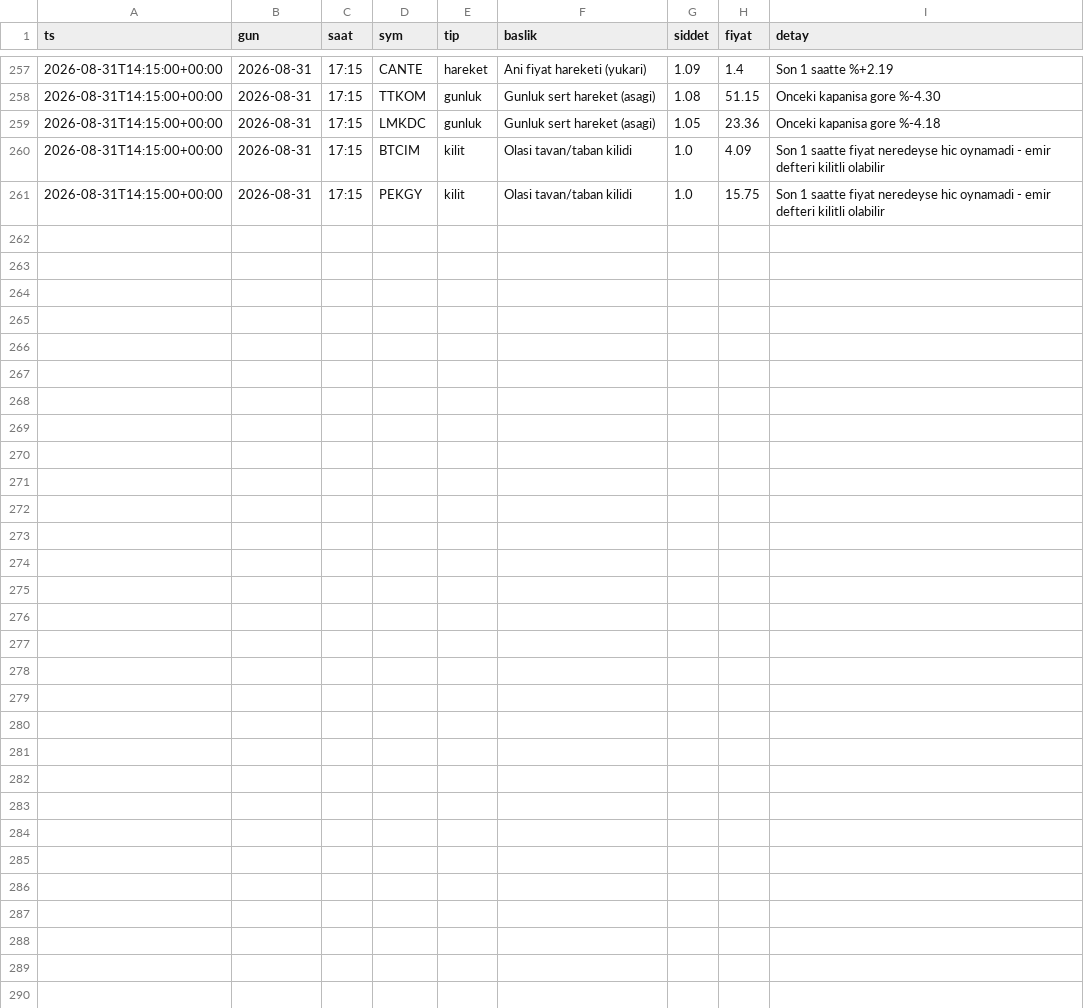
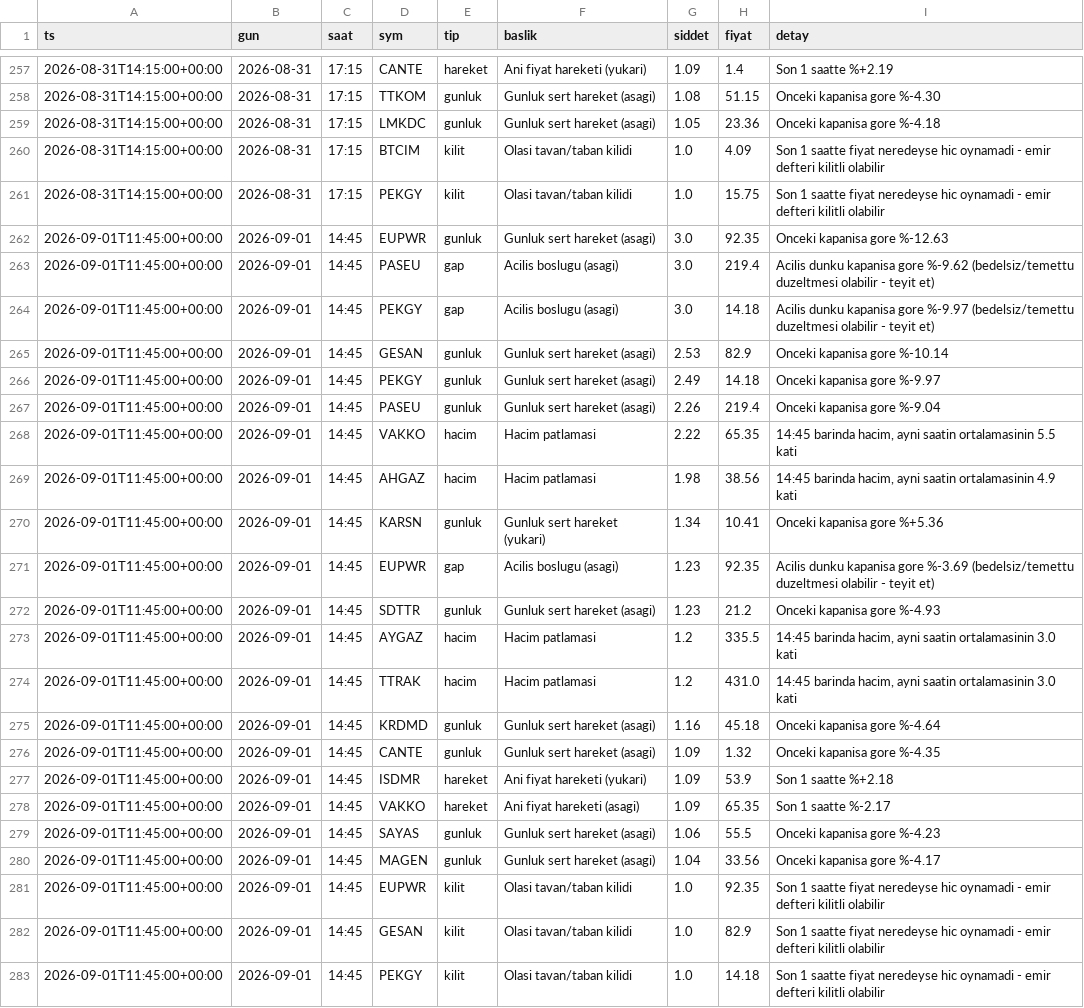
Before and after one commit to Mert04260/bist-radar, a CSV file: canli-izleme/anomali_arsiv.csv, drawn as a sheet; only a part is shown, gaps mark what is left out.

```diff
--- a/canli-izleme/anomali_arsiv.csv
+++ b/canli-izleme/anomali_arsiv.csv
@@ -261 +261,23 @@ ts,gun,saat,sym,tip,baslik,siddet,fiyat,detay
 2026-08-31T14:15:00+00:00,2026-08-31,17:15,PEKGY,kilit,Olasi tavan/taban kilidi,1.0,15.75,Son 1 saatte fiyat neredeyse hic oynamadi - emir defteri kilitli olabilir
+2026-09-01T11:45:00+00:00,2026-09-01,14:45,EUPWR,gunluk,Gunluk sert hareket (asagi),3.0,92.35,Onceki kapanisa gore %-12.63
+2026-09-01T11:45:00+00:00,2026-09-01,14:45,PASEU,gap,Acilis boslugu (asagi),3.0,219.4,Acilis dunku kapanisa gore %-9.62 (bedelsiz/temettu duzeltmesi olabilir - teyit et)
+2026-09-01T11:45:00+00:00,2026-09-01,14:45,PEKGY,gap,Acilis boslugu (asagi),3.0,14.18,Acilis dunku kapanisa gore %-9.97 (bedelsiz/temettu duzeltmesi olabilir - teyit et)
+2026-09-01T11:45:00+00:00,2026-09-01,14:45,GESAN,gunluk,Gunluk sert hareket (asagi),2.53,82.9,Onceki kapanisa gore %-10.14
+2026-09-01T11:45:00+00:00,2026-09-01,14:45,PEKGY,gunluk,Gunluk sert hareket (asagi),2.49,14.18,Onceki kapanisa gore %-9.97
+2026-09-01T11:45:00+00:00,2026-09-01,14:45,PASEU,gunluk,Gunluk sert hareket (asagi),2.26,219.4,Onceki kapanisa gore %-9.04
+2026-09-01T11:45:00+00:00,2026-09-01,14:45,VAKKO,hacim,Hacim patlamasi,2.22,65.35,"14:45 barinda hacim, ayni saatin ortalamasinin 5.5 kati"
+2026-09-01T11:45:00+00:00,2026-09-01,14:45,AHGAZ,hacim,Hacim patlamasi,1.98,38.56,"14:45 barinda hacim, ayni saatin ortalamasinin 4.9 kati"
+2026-09-01T11:45:00+00:00,2026-09-01,14:45,KARSN,gunluk,Gunluk sert hareket (yukari),1.34,10.41,Onceki kapanisa gore %+5.36
+2026-09-01T11:45:00+00:00,2026-09-01,14:45,EUPWR,gap,Acilis boslugu (asagi),1.23,92.35,Acilis dunku kapanisa gore %-3.69 (bedelsiz/temettu duzeltmesi olabilir - teyit et)
+2026-09-01T11:45:00+00:00,2026-09-01,14:45,SDTTR,gunluk,Gunluk sert hareket (asagi),1.23,21.2,Onceki kapanisa gore %-4.93
+2026-09-01T11:45:00+00:00,2026-09-01,14:45,AYGAZ,hacim,Hacim patlamasi,1.2,335.5,"14:45 barinda hacim, ayni saatin ortalamasinin 3.0 kati"
+2026-09-01T11:45:00+00:00,2026-09-01,14:45,TTRAK,hacim,Hacim patlamasi,1.2,431.0,"14:45 barinda hacim, ayni saatin ortalamasinin 3.0 kati"
+2026-09-01T11:45:00+00:00,2026-09-01,14:45,KRDMD,gunluk,Gunluk sert hareket (asagi),1.16,45.18,Onceki kapanisa gore %-4.64
+2026-09-01T11:45:00+00:00,2026-09-01,14:45,CANTE,gunluk,Gunluk sert hareket (asagi),1.09,1.32,Onceki kapanisa gore %-4.35
+2026-09-01T11:45:00+00:00,2026-09-01,14:45,ISDMR,hareket,Ani fiyat hareketi (yukari),1.09,53.9,Son 1 saatte %+2.18
+2026-09-01T11:45:00+00:00,2026-09-01,14:45,VAKKO,hareket,Ani fiyat hareketi (asagi),1.09,65.35,Son 1 saatte %-2.17
+2026-09-01T11:45:00+00:00,2026-09-01,14:45,SAYAS,gunluk,Gunluk sert hareket (asagi),1.06,55.5,Onceki kapanisa gore %-4.23
+2026-09-01T11:45:00+00:00,2026-09-01,14:45,MAGEN,gunluk,Gunluk sert hareket (asagi),1.04,33.56,Onceki kapanisa gore %-4.17
+2026-09-01T11:45:00+00:00,2026-09-01,14:45,EUPWR,kilit,Olasi tavan/taban kilidi,1.0,92.35,Son 1 saatte fiyat neredeyse hic oynamadi - emir defteri kilitli olabilir
+2026-09-01T11:45:00+00:00,2026-09-01,14:45,GESAN,kilit,Olasi tavan/taban kilidi,1.0,82.9,Son 1 saatte fiyat neredeyse hic oynamadi - emir defteri kilitli olabilir
+2026-09-01T11:45:00+00:00,2026-09-01,14:45,PEKGY,kilit,Olasi tavan/taban kilidi,1.0,14.18,Son 1 saatte fiyat neredeyse hic oynamadi - emir defteri kilitli olabilir
```
Also changed, not shown: 2 other files.
